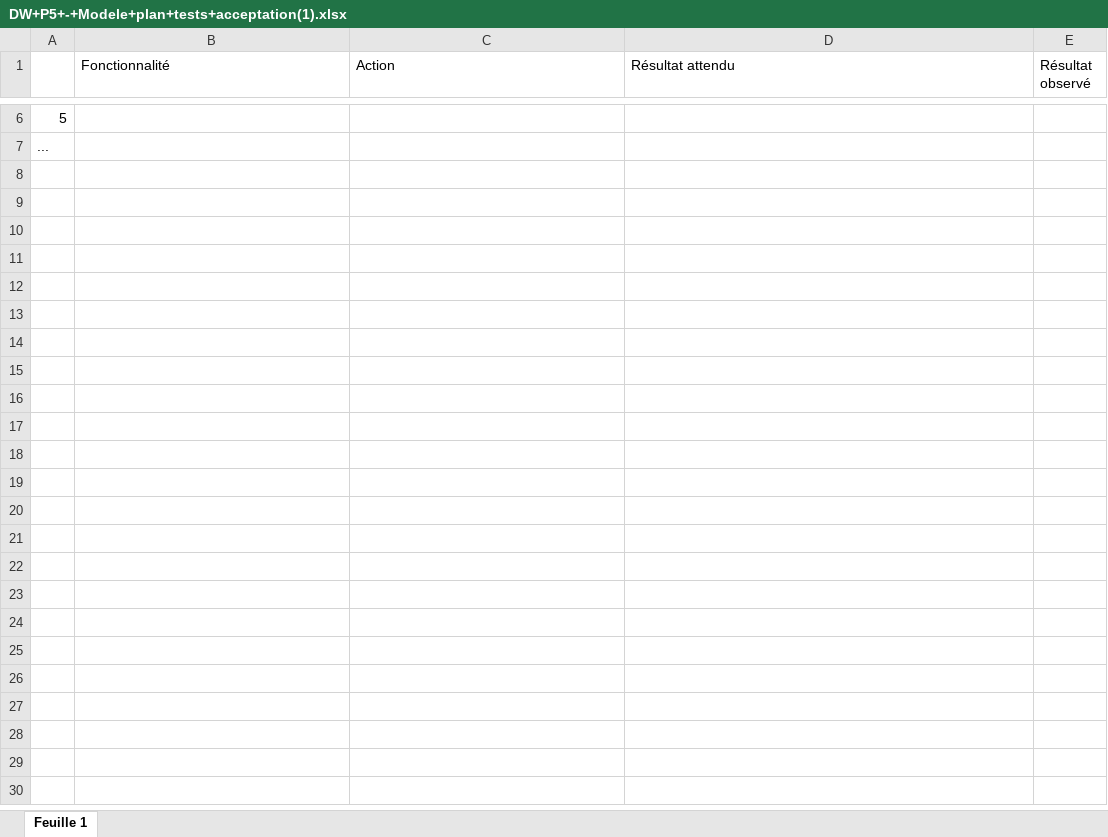
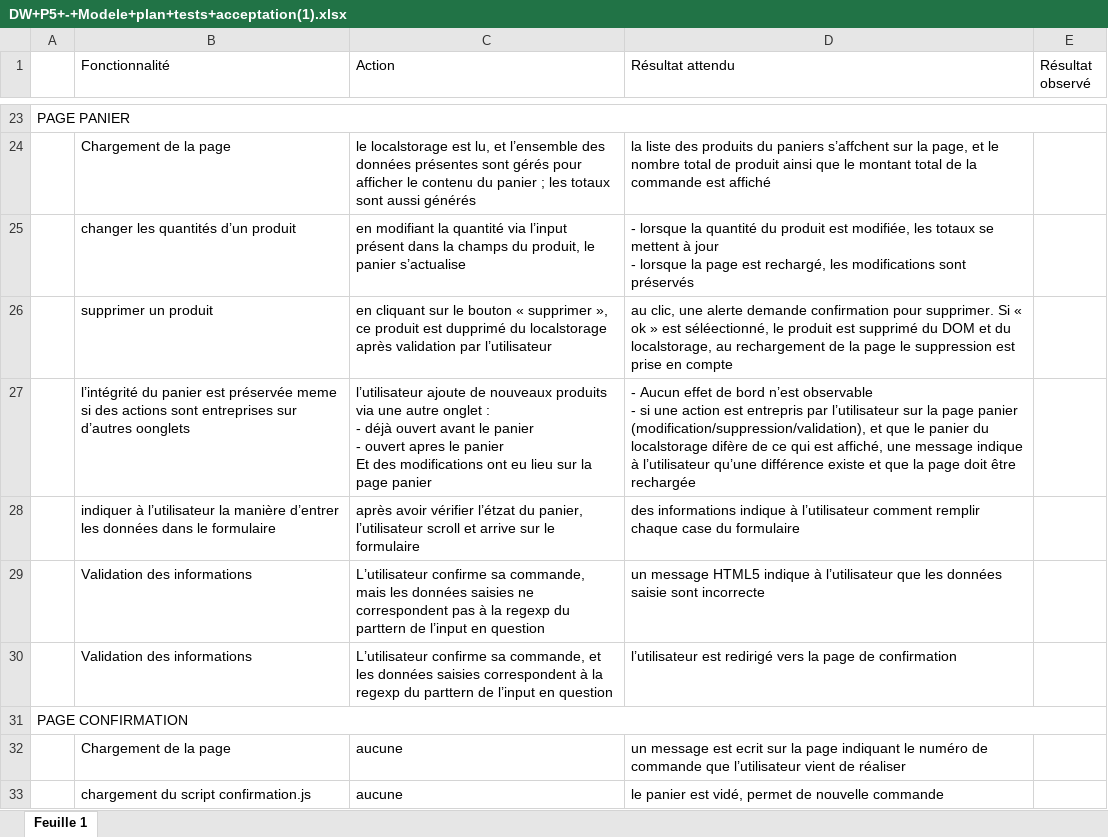
Before and after one commit to achicyr/workout__OC__P5, an Excel workbook: _/DW+P5+-+Modele+plan+tests+acceptation(1).xlsx, sheet Feuille 1, drawn as a sheet; only a part is shown, gaps mark what is left out; values as stored, in another font and other column widths than the file's, no cell formats; charts and pictures not drawn; addresses are those after the commit; ↵ is a line break in a cell; the diff covers the shown part only; the diff names each change by its address in the sheet, - before the commit and + after, or states it on an @@ line.

```diff
--- a/_/DW+P5+-+Modele+plan+tests+acceptation(1).xlsx (sheet Feuille 1)
+++ b/_/DW+P5+-+Modele+plan+tests+acceptation(1).xlsx (sheet Feuille 1)
@@ column A renumbered between rows 2 and 31 @@
+A23:E23 merged
+row 24:  | Chargement de la page | le localstorage est lu, et l’ensemble des données présentes sont gérés pour afficher le contenu du panier ; les totaux sont aussi générés | la liste des produits du paniers s’affchent sur la page, et le nombre total de produit ainsi que le montant total de la commande est affiché
+row 25:  | changer les quantités d’un produit | en modifiant la quantité via l’input présent dans la champs du produit, le panier s’actualise | - lorsque la quantité du produit est modifiée, les totaux se mettent à jour ↵ - lorsque la page est rechargé, les modifications sont préservés
+row 26:  | supprimer un produit | en cliquant sur le bouton « supprimer », ce produit est dupprimé du localstorage après validation par l’utilisateur | au clic, une alerte demande confirmation pour supprimer. Si « ok » est séléectionné, le produit est supprimé du DOM et du localstorage, au rechargement de la page le suppression est prise en compte
+row 27:  | l’intégrité du panier est préservée meme si des actions sont entreprises sur d’autres oonglets | l’utilisateur ajoute de nouveaux produits via une autre onglet : ↵ - déjà ouvert avant le panier ↵ - ouvert apres le panier ↵ Et des modifications ont eu lieu sur la page panier | - Aucun effet de bord n’est observable ↵ - si une action est entrepris par l’utilisateur sur la page panier (modification/suppression/validation), et que le panier du localstorage difère de ce qui est affiché, une message indique à l’utilisateur qu’une différence existe et que la page doit être rechargée
+row 28:  | indiquer à l’utilisateur la manière d’entrer les données dans le formulaire | après avoir vérifier l’étzat du panier, l’utilisateur scroll et arrive sur le formulaire | des informations indique à l’utilisateur comment remplir chaque case du formulaire
+row 29:  | Validation des informations | L’utilisateur confirme sa commande, mais les données saisies ne correspondent pas à la regexp du parttern de l’input en question | un message HTML5 indique à l’utilisateur que les données saisie sont incorrecte
+row 30:  | Validation des informations | L’utilisateur confirme sa commande, et les données saisies correspondent à la regexp du parttern de l’input en question | l’utilisateur est redirigé vers la page de confirmation
+A31:E31 merged
+row 32:  | Chargement de la page | aucune | un message est ecrit sur la page indiquant le numéro de commande que l’utilisateur vient de réaliser
+row 33:  | chargement du script confirmation.js | aucune | le panier est vidé, permet de nouvelle commande
```
Also changed, not shown: 18 added rows, 1 removed row and merged cells elsewhere in this sheet, cell formats, charts or pictures, 2 other files.
